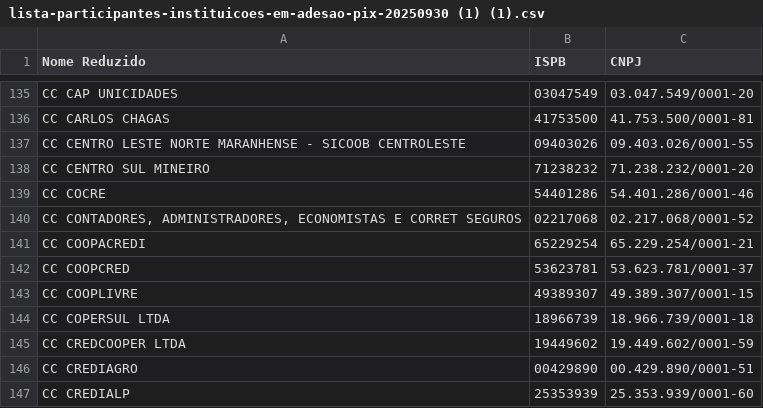
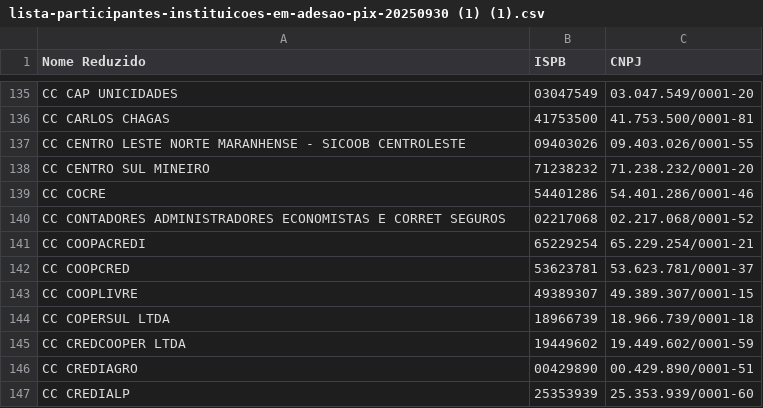
Before and after one commit to Master-Support/ispb, a CSV file: lista-participantes-instituicoes-em-adesao-pix-20250930 (1) (1).csv, drawn as a sheet; only a part is shown, gaps mark what is left out; the diff names each change by its address in the sheet, - before the commit and + after, or states it on an @@ line.

Commit message:
Update lista-participantes-instituicoes-em-adesao-pix-20250930 (1) (1).csv

```diff
--- a/lista-participantes-instituicoes-em-adesao-pix-20250930 (1) (1).csv
+++ b/lista-participantes-instituicoes-em-adesao-pix-20250930 (1) (1).csv
-A140 (Nome Reduzido): CC CONTADORES, ADMINISTRADORES, ECONOMISTAS E…
+A140 (Nome Reduzido): CC CONTADORES ADMINISTRADORES ECONOMISTAS E…
```
